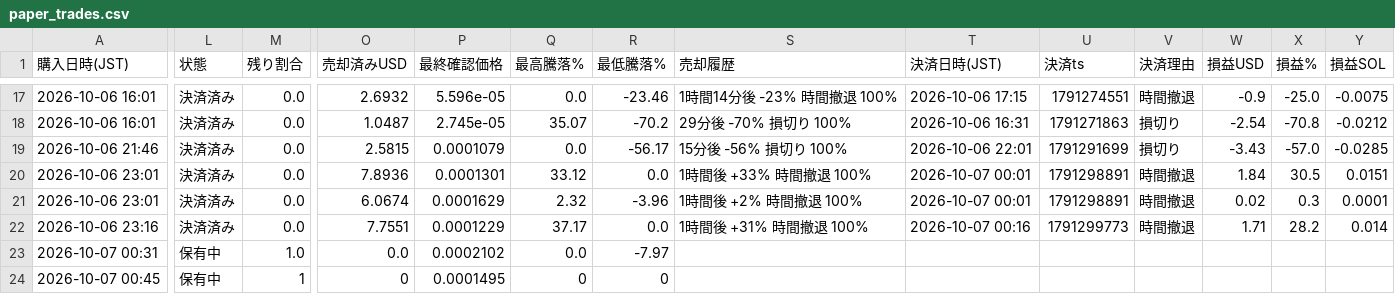
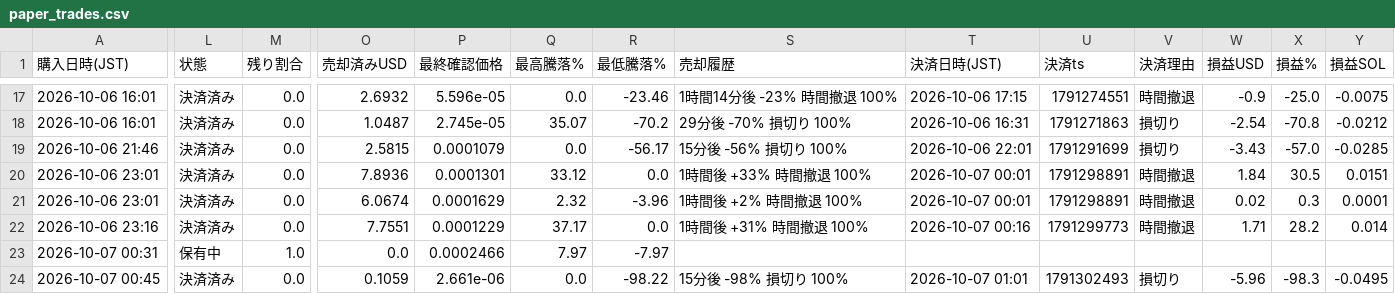
Before and after one commit to kokikkkk44/meme-scanner, a CSV file: data/paper_trades.csv, drawn as a sheet; only a part is shown, gaps mark what is left out; the diff names each change by its address in the sheet, - before the commit and + after, or states it on an @@ line.

```diff
--- a/data/paper_trades.csv
+++ b/data/paper_trades.csv
-P23 (最終確認価格): 0.0002102
+P23 (最終確認価格): 0.0002466
-Q23 (最高騰落%): 0.0
+Q23 (最高騰落%): 7.97
-L24 (状態): 保有中
+L24 (状態): 決済済み
-M24 (残り割合): 1
+M24 (残り割合): 0.0
-O24 (売却済みUSD): 0
+O24 (売却済みUSD): 0.1059
-P24 (最終確認価格): 0.0001495
+P24 (最終確認価格): 2.661e-06
-Q24 (最高騰落%): 0
+Q24 (最高騰落%): 0.0
-R24 (最低騰落%): 0
+R24 (最低騰落%): -98.22
-S24 (売却履歴): (empty)
+S24 (売却履歴): 15分後 -98% 損切り 100%
-T24 (決済日時(JST)): (empty)
+T24 (決済日時(JST)): 2026-10-07 01:01
-U24 (決済ts): (empty)
+U24 (決済ts): 1791302493
-V24 (決済理由): (empty)
+V24 (決済理由): 損切り
-W24 (損益USD): (empty)
+W24 (損益USD): -5.96
-X24 (損益%): (empty)
+X24 (損益%): -98.3
-Y24 (損益SOL): (empty)
+Y24 (損益SOL): -0.0495
```
Also changed, not shown: data/candidates.csv, 2 other files.
